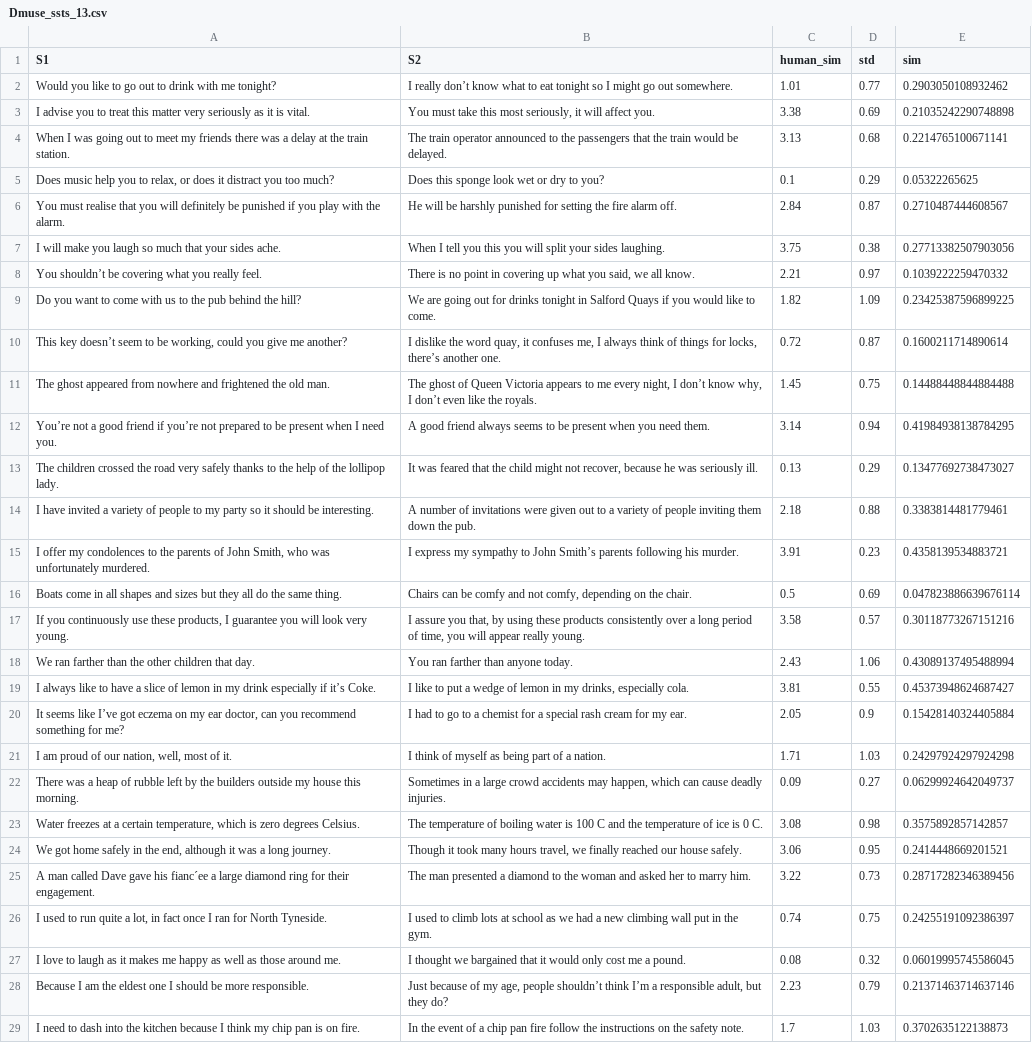
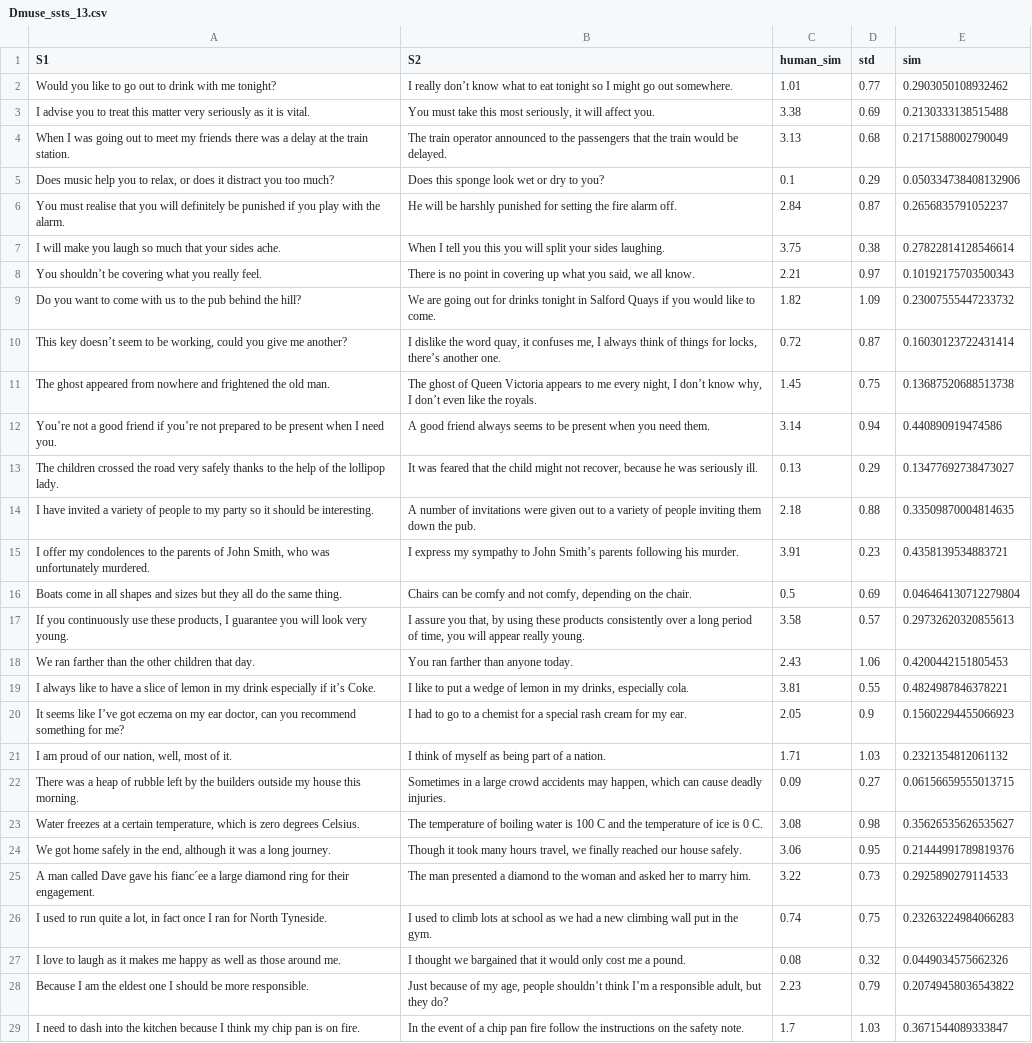
Before and after one commit to QuestNPC/NLP-Project, a CSV file: results/Dmuse_ssts_13.csv, drawn as a sheet; only a part is shown; the diff covers the shown part only; the diff names each change by its address in the sheet, - before the commit and + after, or states it on an @@ line.

```diff
--- a/results/Dmuse_ssts_13.csv
+++ b/results/Dmuse_ssts_13.csv
-E3 (sim): 0.21035242290748898
+E3 (sim): 0.2130333138515488
-E4 (sim): 0.2214765100671141
+E4 (sim): 0.2171588002790049
-E5 (sim): 0.05322265625
+E5 (sim): 0.050334738408132906
-E6 (sim): 0.2710487444608567
+E6 (sim): 0.2656835791052237
-E7 (sim): 0.27713382507903056
+E7 (sim): 0.27822814128546614
-E8 (sim): 0.1039222259470332
+E8 (sim): 0.10192175703500343
-E9 (sim): 0.23425387596899225
+E9 (sim): 0.23007555447233732
-E10 (sim): 0.1600211714890614
+E10 (sim): 0.16030123722431414
-E11 (sim): 0.14488448844884488
+E11 (sim): 0.13687520688513738
-E12 (sim): 0.41984938138784295
+E12 (sim): 0.440890919474586
-E14 (sim): 0.3383814481779461
+E14 (sim): 0.33509870004814635
-E16 (sim): 0.047823886639676114
+E16 (sim): 0.046464130712279804
-E17 (sim): 0.30118773267151216
+E17 (sim): 0.29732620320855613
-E18 (sim): 0.43089137495488994
+E18 (sim): 0.4200442151805453
-E19 (sim): 0.45373948624687427
+E19 (sim): 0.4824987846378221
-E20 (sim): 0.15428140324405884
+E20 (sim): 0.15602294455066923
-E21 (sim): 0.24297924297924298
+E21 (sim): 0.2321354812061132
-E22 (sim): 0.06299924642049737
+E22 (sim): 0.06156659555013715
-E23 (sim): 0.3575892857142857
+E23 (sim): 0.35626535626535627
-E24 (sim): 0.2414448669201521
+E24 (sim): 0.21444991789819376
-E25 (sim): 0.28717282346389456
+E25 (sim): 0.2925890279114533
-E26 (sim): 0.24255191092386397
+E26 (sim): 0.23263224984066283
-E27 (sim): 0.06019995745586045
+E27 (sim): 0.0449034575662326
-E28 (sim): 0.21371463714637146
+E28 (sim): 0.20749458036543822
-E29 (sim): 0.3702635122138873
+E29 (sim): 0.3671544089333847
```
Also changed, not shown: 29 edited cells elsewhere in this file, 6 other files.
